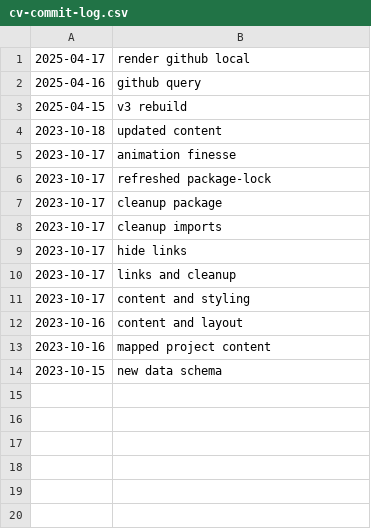
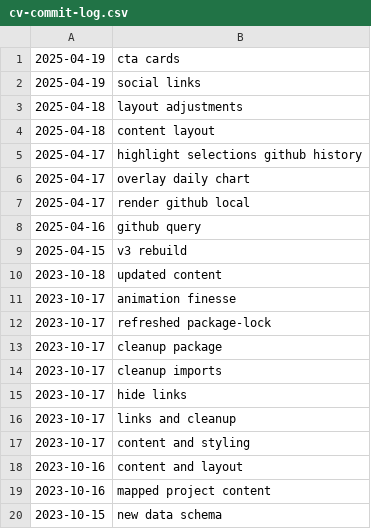
Before and after one commit to 1biest/cv, a CSV file: public/cv-commit-log.csv, drawn as a sheet; the diff names each change by its address in the sheet, - before the commit and + after, or states it on an @@ line.

Commit message:
content

```diff
--- a/public/cv-commit-log.csv
+++ b/public/cv-commit-log.csv
+row 1: 2025-04-19 | cta cards
+row 2: 2025-04-19 | social links
+row 3: 2025-04-18 | layout adjustments
+row 4: 2025-04-18 | content layout
+row 5: 2025-04-17 | highlight selections github history
+row 6: 2025-04-17 | overlay daily chart
```
Also changed, not shown: 11 other files.
